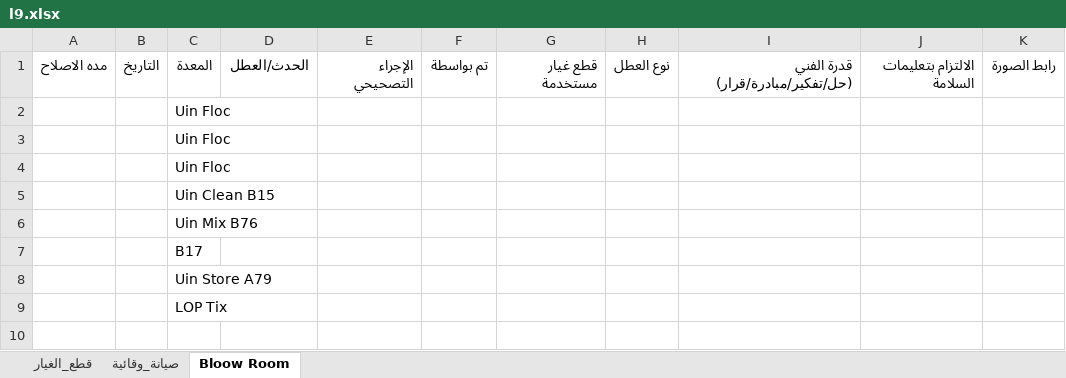
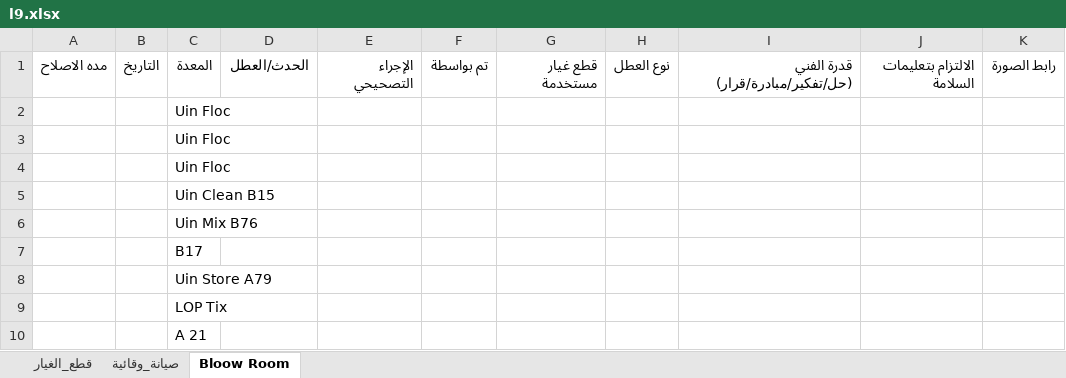
Before and after one commit to mahmedabdallh123/cotton-down, an Excel workbook: l9.xlsx, sheet Bloow Room, drawn as a sheet; values as stored, in another font and other column widths than the file's, no borders; the diff names each change by its address in the sheet, - before the commit and + after, or states it on an @@ line.

Commit message:
تحديث البيانات - 2026-07-28 07:33:42

```diff
--- a/l9.xlsx (sheet Bloow Room)
+++ b/l9.xlsx (sheet Bloow Room)
+row 10:  |  | A 21
```
